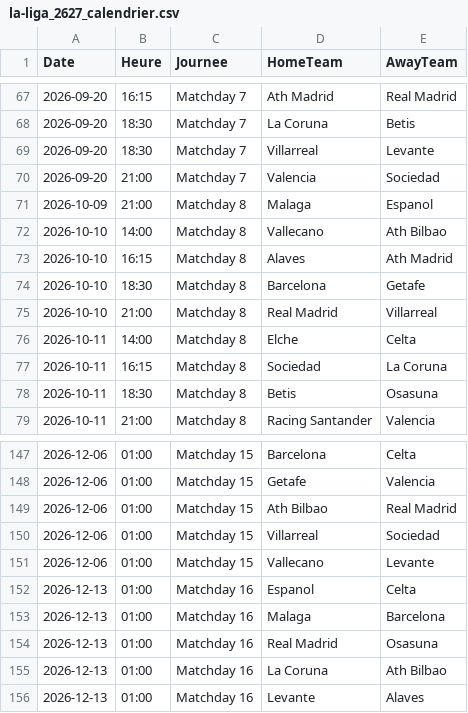
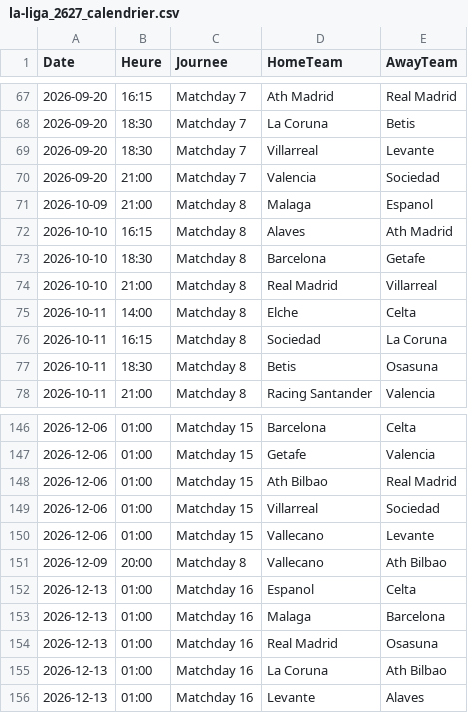
Before and after one commit to monstrekml/pronostics-app, a CSV file: data/foot/openfootball/la-liga_2627_calendrier.csv, drawn as a sheet; only a part is shown, gaps mark what is left out; removed rows and columns are numbered as before the commit, all else as after; the diff names each change by its address in the sheet, - before the commit and + after, or states it on an @@ line.

```diff
--- a/data/foot/openfootball/la-liga_2627_calendrier.csv
+++ b/data/foot/openfootball/la-liga_2627_calendrier.csv
-row 72: 2026-10-10 | 14:00 | Matchday 8 | Vallecano | Ath Bilbao
+row 151: 2026-12-09 | 20:00 | Matchday 8 | Vallecano | Ath Bilbao
```
Also changed, not shown: data/cotes/cotes.csv, data/foot/openfootball/ligue-1_2627_resultats.csv, 2 other files.
